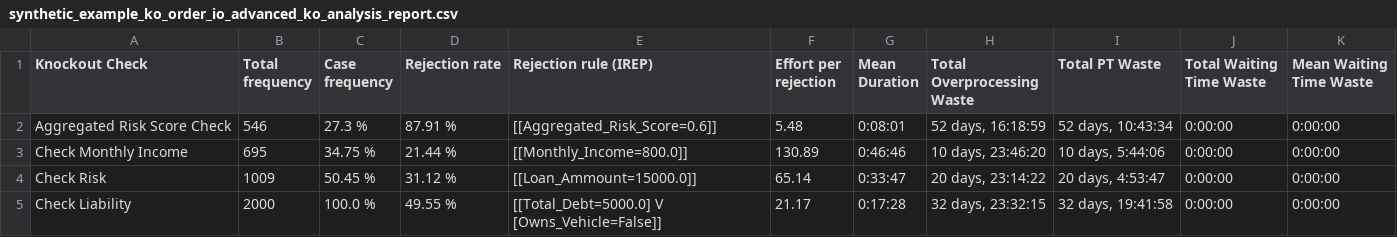
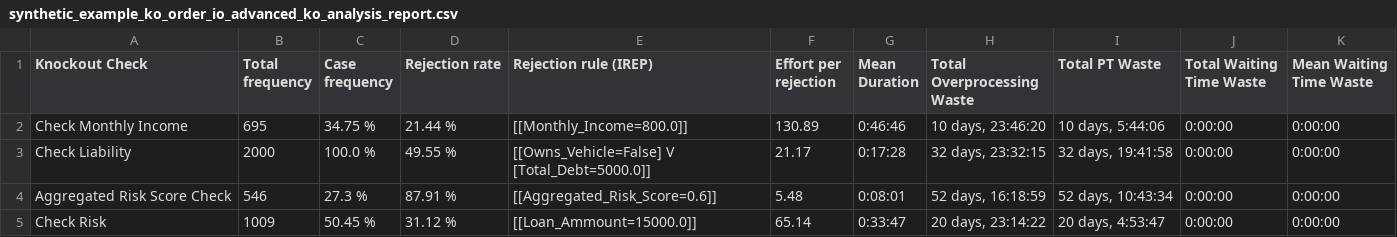
Before and after one commit to AutomatedProcessImprovement/knockouts-optimization, a CSV file: knockout_ios/outputs/synthetic_example_ko_order_io_advanced_ko_analysis_report.csv, drawn as a sheet.

```diff
--- a/knockout_ios/outputs/synthetic_example_ko_order_io_advanced_ko_analysis_report.csv
+++ b/knockout_ios/outputs/synthetic_example_ko_order_io_advanced_ko_analysis_report.csv
@@ -1,5 +1,5 @@
 Knockout Check,Total frequency,Case frequency,Rejection rate,Rejection rule (IREP),Effort per rejection,Mean Duration,Total Overprocessing Waste,Total PT Waste,Total Waiting Time Waste,Mean Waiting Time Waste
+Check Monthly Income,695,34.75 %,21.44 %,[[Monthly_Income=800.0]],130.89,0:46:46,"10 days, 23:46:20","10 days, 5:44:06",0:00:00,0:00:00
+Check Liability,2000,100.0 %,49.55 %,[[Owns_Vehicle=False] V [Total_Debt=5000.0]],21.17,0:17:28,"32 days, 23:32:15","32 days, 19:41:58",0:00:00,0:00:00
 Aggregated Risk Score Check,546,27.3 %,87.91 %,[[Aggregated_Risk_Score=0.6]],5.48,0:08:01,"52 days, 16:18:59","52 days, 10:43:34",0:00:00,0:00:00
-Check Monthly Income,695,34.75 %,21.44 %,[[Monthly_Income=800.0]],130.89,0:46:46,"10 days, 23:46:20","10 days, 5:44:06",0:00:00,0:00:00
 Check Risk,1009,50.45 %,31.12 %,[[Loan_Ammount=15000.0]],65.14,0:33:47,"20 days, 23:14:22","20 days, 4:53:47",0:00:00,0:00:00
-Check Liability,2000,100.0 %,49.55 %,[[Total_Debt=5000.0] V [Owns_Vehicle=False]],21.17,0:17:28,"32 days, 23:32:15","32 days, 19:41:58",0:00:00,0:00:00
```
Also changed, not shown: knockout_ios/outputs/synthetic_example_ko_order_io_pipeline_pytest_ko_analysis_report.csv, 5 other files.
